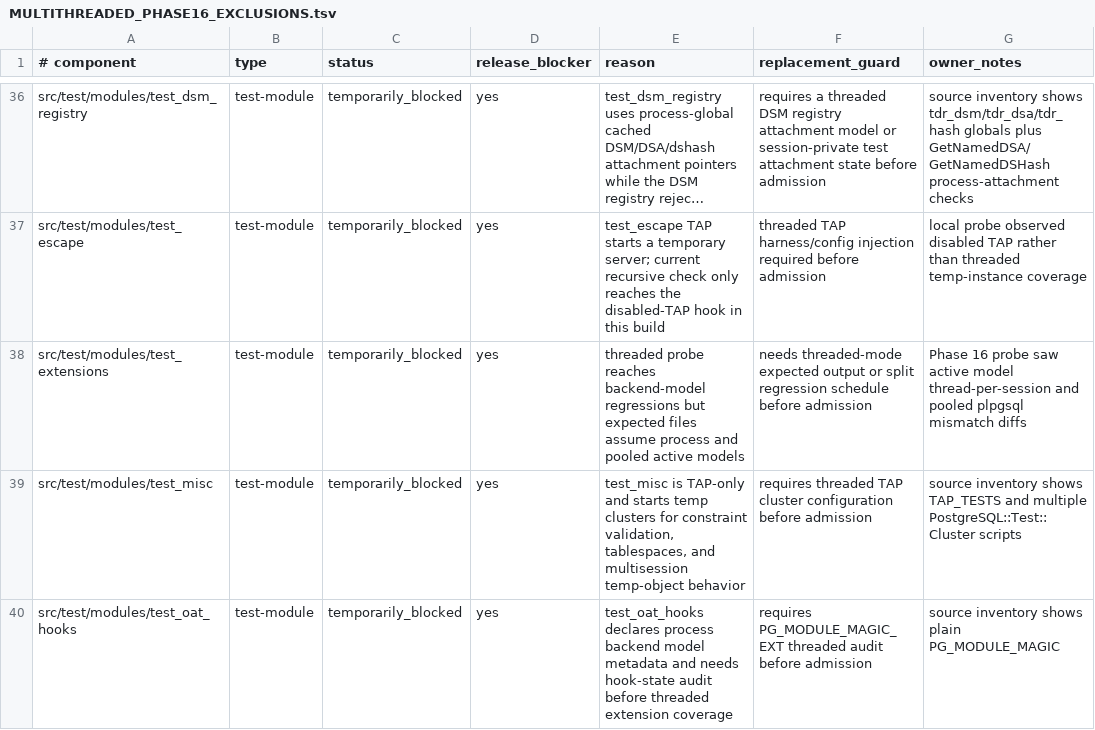
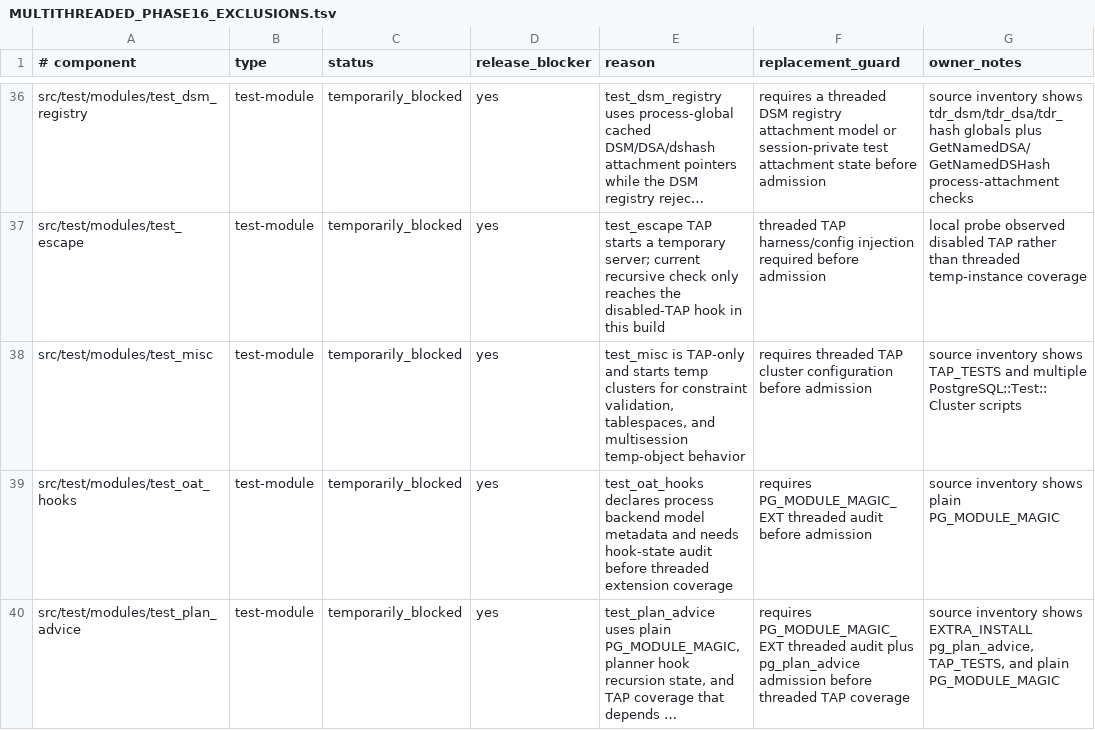
Before and after one commit to samwillis/multithreaded-postgres, a TSV file: plan_docs/MULTITHREADED_PHASE16_EXCLUSIONS.tsv, drawn as a sheet; only a part is shown, gaps mark what is left out; the shorter side is filled out with more unchanged rows; long unchanged cells end in …; the diff names each change by its address in the sheet, - before the commit and + after, or states it on an @@ line.

Commit message:
Admit test_extensions to threaded modules

```diff
--- a/plan_docs/MULTITHREADED_PHASE16_EXCLUSIONS.tsv
+++ b/plan_docs/MULTITHREADED_PHASE16_EXCLUSIONS.tsv
-row 38: src/test/modules/test_extensions | test-module | temporarily_blocked | yes | threaded probe reaches backend-model regressions but expected files assume process and pooled active models | needs threaded-mode expected output or split regression schedule before admission | Phase 16 probe saw active model thread-per-session and pooled plpgsql mismatch diffs
```
Also changed, not shown: plan_docs/MULTITHREADED_PHASE16_COVERED_COMPONENTS.tsv, 3 other files.
